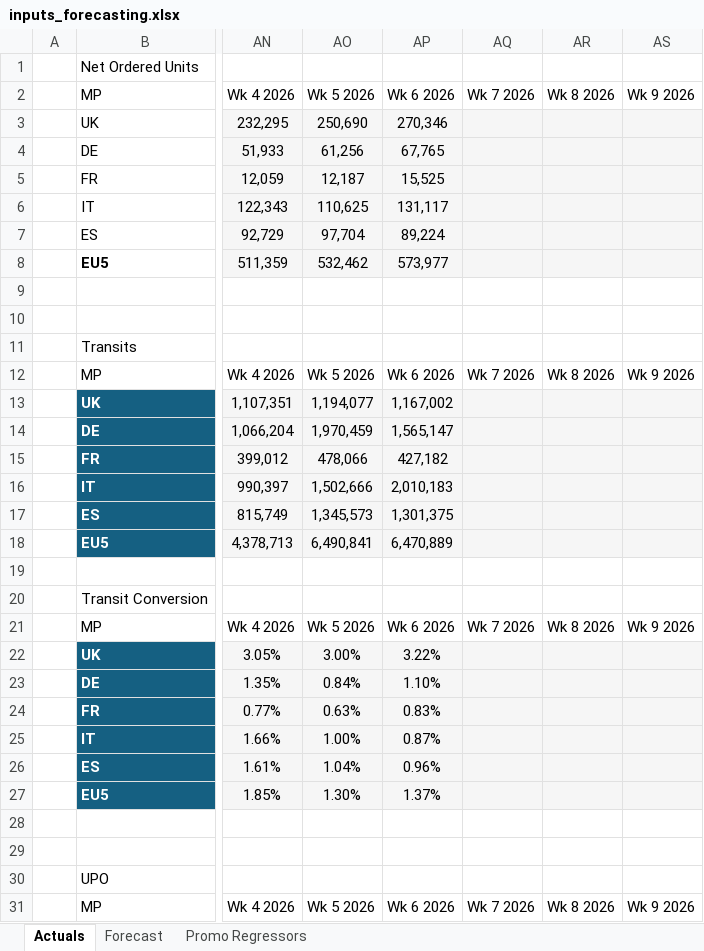
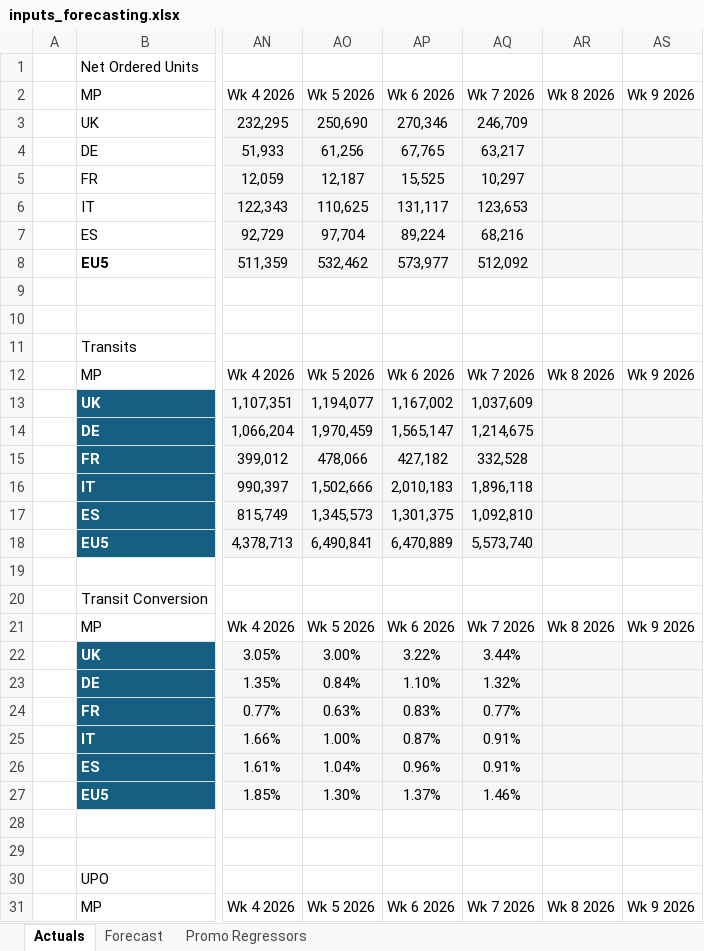
Before and after one commit to florianmnachbar-crypto/forecasting_dashboard, an Excel workbook: inputs_forecasting.xlsx, sheet Actuals, drawn as a sheet; only a part is shown, gaps mark what is left out; values as stored, in another font and other column widths than the file's, no borders; table styles not drawn; the diff covers the shown part only; the diff names each change by its address in the sheet, - before the commit and + after, or states it on an @@ line.

```diff
--- a/inputs_forecasting.xlsx (sheet Actuals)
+++ b/inputs_forecasting.xlsx (sheet Actuals)
-AQ3: (empty)
+AQ3: 246,709
-AQ4: (empty)
+AQ4: 63,217
-AQ5: (empty)
+AQ5: 10,297
-AQ6: (empty)
+AQ6: 123,653
-AQ7: (empty)
+AQ7: 68,216
-AQ8: (empty)
+AQ8: 512,092
-AQ13: (empty)
+AQ13: 1,037,609
-AQ14: (empty)
+AQ14: 1,214,675
-AQ15: (empty)
+AQ15: 332,528
-AQ16: (empty)
+AQ16: 1,896,118
-AQ17: (empty)
+AQ17: 1,092,810
-AQ18: (empty)
+AQ18: 5,573,740
-AQ22: (empty)
+AQ22: 3.44%
-AQ23: (empty)
+AQ23: 1.32%
-AQ24: (empty)
+AQ24: 0.77%
-AQ25:AQ26: (empty)
+AQ25:AQ26: 0.91%
-AQ27: (empty)
+AQ27: 1.46%
```
Also changed, not shown: 6 edited cells elsewhere in this sheet, 7 other files.
